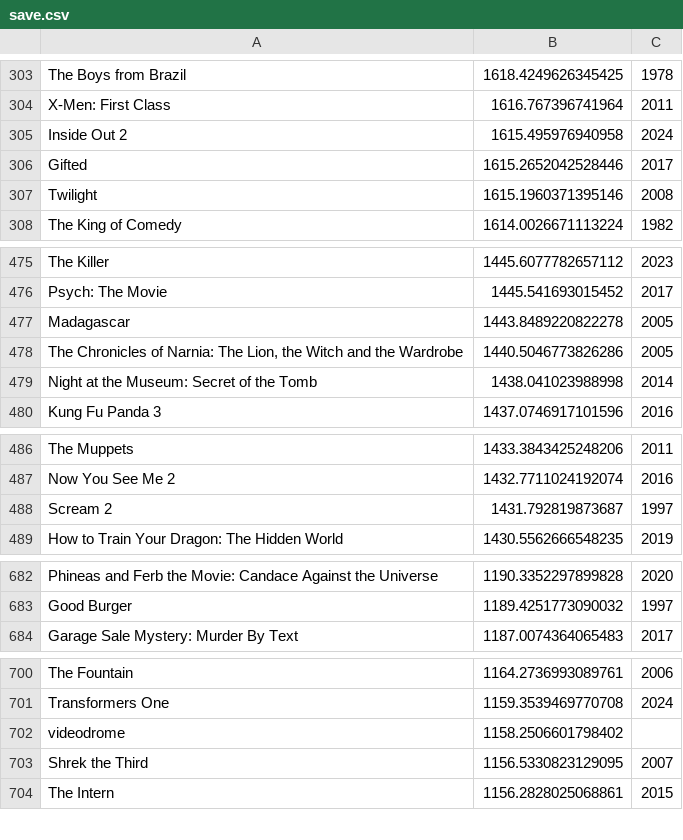
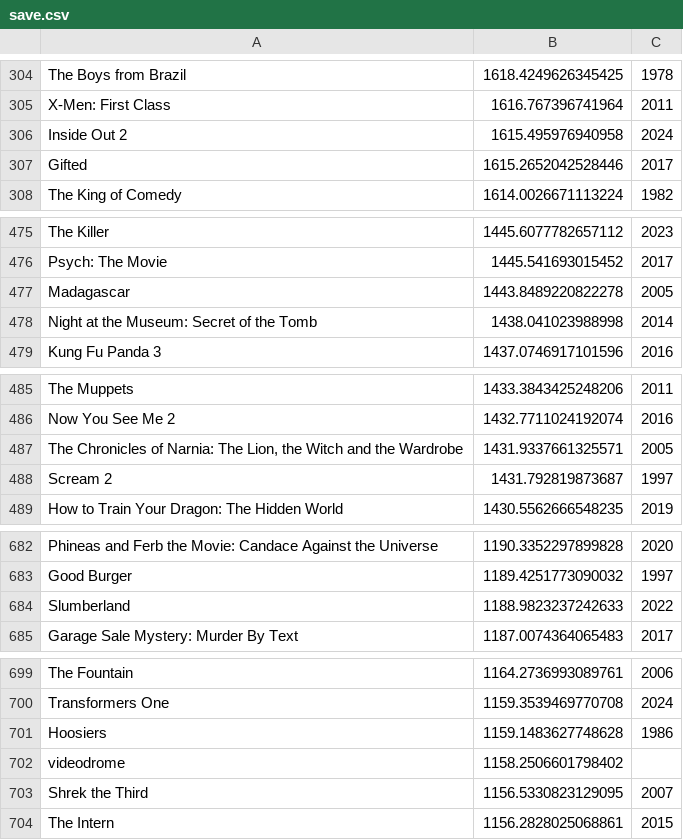
Before and after one commit to kenanhager/Movie-Elo-Ranking, a CSV file: save.csv, drawn as a sheet; only a part is shown, gaps mark what is left out; the diff covers the shown part only.

```diff
--- a/save.csv
+++ b/save.csv
@@ -306,3 +307,2 @@ Inside Out 2,1615.495976940958,2024
 Gifted,1615.2652042528446,2017
-Twilight,1615.1960371395146,2008
 The King of Comedy,1614.0026671113224,1982
@@ -477,3 +477,2 @@ Psych: The Movie,1445.541693015452,2017
 Madagascar,1443.8489220822278,2005
-"The Chronicles of Narnia: The Lion, the Witch and the Wardrobe",1440.5046773826286,2005
 Night at the Museum: Secret of the Tomb,1438.041023988998,2014
@@ -487,2 +486,3 @@ The Muppets,1433.3843425248206,2011
 Now You See Me 2,1432.7711024192074,2016
+"The Chronicles of Narnia: The Lion, the Witch and the Wardrobe",1431.9337661325571,2005
 Scream 2,1431.792819873687,1997
@@ -683,2 +683,3 @@ Phineas and Ferb the Movie: Candace Against the Universe,1190.3352297899828,2020
 Good Burger,1189.4251773090032,1997
+Slumberland,1188.9823237242633,2022
 Garage Sale Mystery: Murder By Text,1187.0074364065483,2017
@@ -701,2 +700,3 @@ The Fountain,1164.2736993089761,2006
 Transformers One,1159.3539469770708,2024
+Hoosiers,1159.1483627748628,1986
 videodrome,1158.2506601798402,
```
Also changed, not shown: 7 added rows and 8 removed rows elsewhere in this file, 4 other files.
